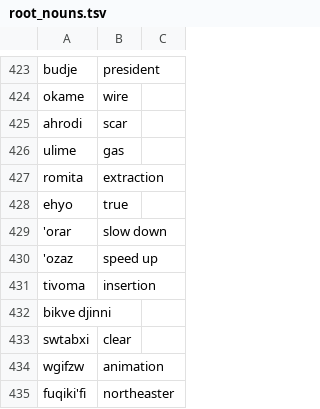
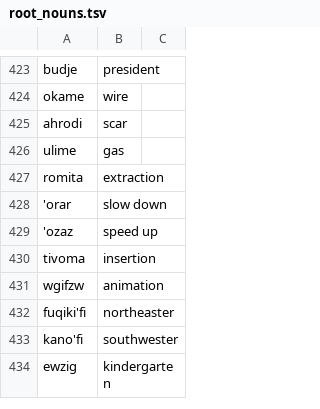
Before and after one commit to rngesus-wept/puflantu, a TSV file: root_nouns.tsv, drawn as a sheet; only a part is shown, gaps mark what is left out; the shorter side is filled out with more unchanged rows; the diff names each change by its address in the sheet, - before the commit and + after, or states it on an @@ line.

Commit message:
fix duplicates

```diff
--- a/root_nouns.tsv
+++ b/root_nouns.tsv
-row 428: ehyo | true
-row 432: bikve djinni
-row 433: swtabxi | clear
```
